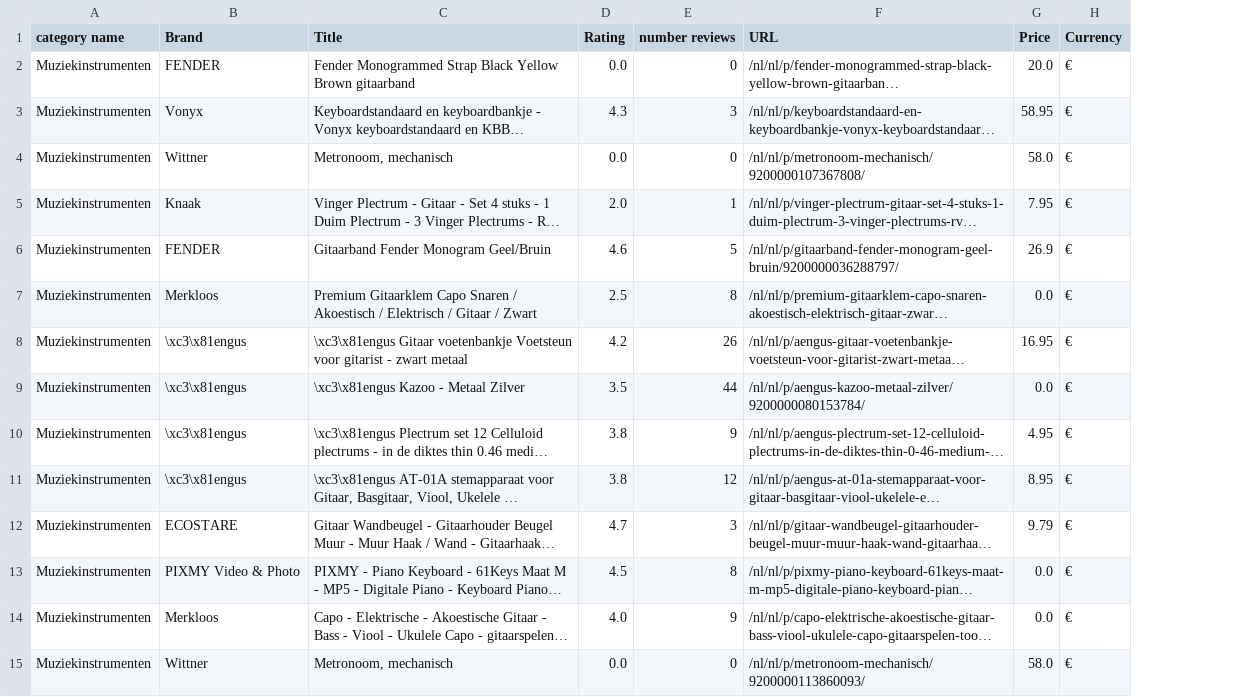
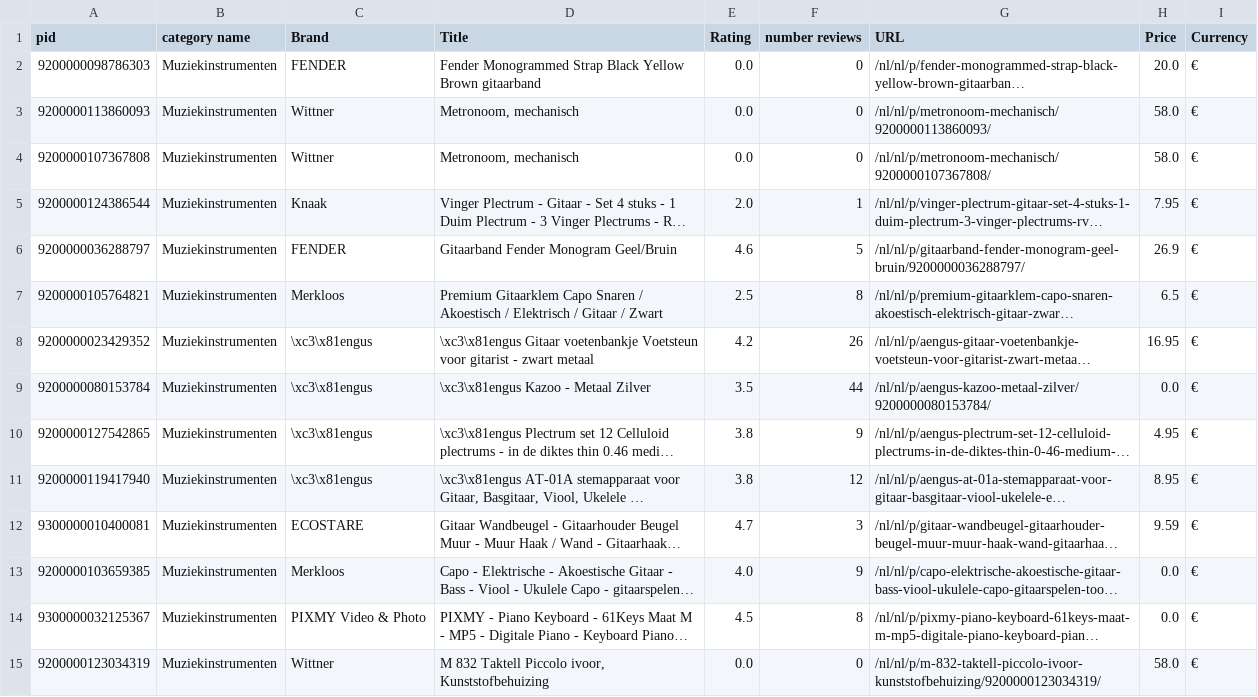
Before and after one commit to EzzAsaad/WebScraper, a CSV file: Muziekinstrumenten.csv, drawn as a sheet; only a part is shown; long unchanged cells end in …; addresses are those after the commit; the diff covers the shown part only; the diff names each change by its address in the sheet, - before the commit and + after, or states it on an @@ line.

```diff
--- a/Muziekinstrumenten.csv
+++ b/Muziekinstrumenten.csv
+column A (pid), row 2: 9200000098786303; rows 4-12: 9200000107367808 | 9200000124386544 | 9200000036288797 | 9200000105764821 | 9200000023429352 | 9200000080153784 | 9200000127542865 | 9200000119417940 | 9300000010400081; row 14: 9300000032125367
@@ row 3 moved to row 61: 9300000004690834 @@
@@ row 15 moved to row 3: 9200000113860093 @@
-H7 (Price): 0.0
+H7 (Price): 6.5
-H12 (Price): 9.79
+H12 (Price): 9.59
@@ row 14 moved to row 13: 9200000103659385 @@
+row 15: 9200000123034319 | Muziekinstrumenten | Wittner | M 832 Taktell Piccolo ivoor, Kunststofbehuizing | 0.0 | 0 | /nl/nl/p/m-832-taktell-piccolo-ivoor-kunststofbehuizing/9200000123034319/ | 58.0 | €
```
Also changed, not shown: 5 added rows, 6 removed rows, 22 moved rows and 10 edited cells elsewhere in this file, Audio & Hifi.csv, products.csv, 2 other files.
